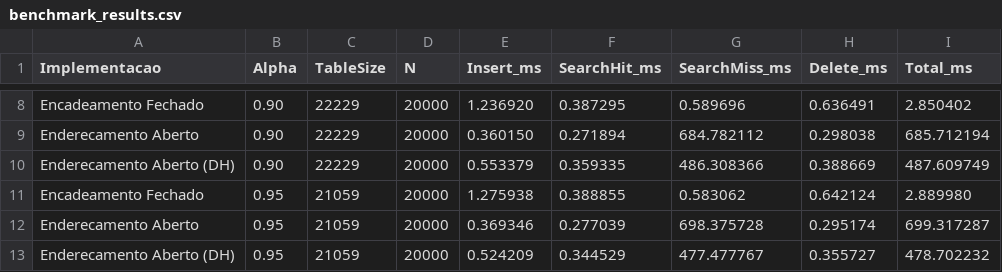
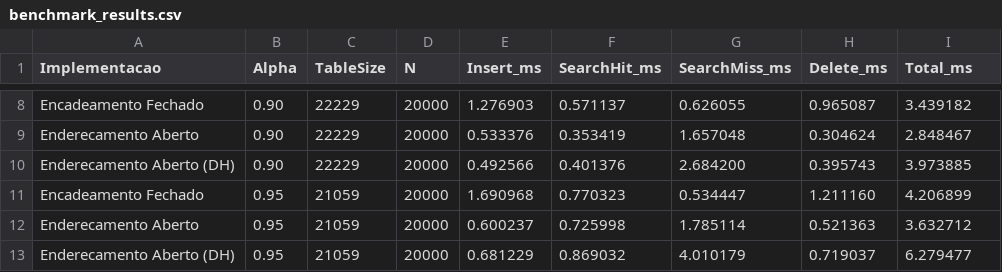
Before and after one commit to eduardasaraujo/Hash-Table-Benchmark, a CSV file: benchmark_results.csv, drawn as a sheet; only a part is shown, gaps mark what is left out; the diff covers the shown part only; the diff names each change by its address in the sheet, - before the commit and + after, or states it on an @@ line.

```diff
--- a/benchmark_results.csv
+++ b/benchmark_results.csv
-E8 (Insert_ms): 1.236920
+E8 (Insert_ms): 1.276903
-F8 (SearchHit_ms): 0.387295
+F8 (SearchHit_ms): 0.571137
-G8 (SearchMiss_ms): 0.589696
+G8 (SearchMiss_ms): 0.626055
-H8 (Delete_ms): 0.636491
+H8 (Delete_ms): 0.965087
-I8 (Total_ms): 2.850402
+I8 (Total_ms): 3.439182
-E9 (Insert_ms): 0.360150
+E9 (Insert_ms): 0.533376
-F9 (SearchHit_ms): 0.271894
+F9 (SearchHit_ms): 0.353419
-G9 (SearchMiss_ms): 684.782112
+G9 (SearchMiss_ms): 1.657048
-H9 (Delete_ms): 0.298038
+H9 (Delete_ms): 0.304624
-I9 (Total_ms): 685.712194
+I9 (Total_ms): 2.848467
-E10 (Insert_ms): 0.553379
+E10 (Insert_ms): 0.492566
-F10 (SearchHit_ms): 0.359335
+F10 (SearchHit_ms): 0.401376
-G10 (SearchMiss_ms): 486.308366
+G10 (SearchMiss_ms): 2.684200
-H10 (Delete_ms): 0.388669
+H10 (Delete_ms): 0.395743
-I10 (Total_ms): 487.609749
+I10 (Total_ms): 3.973885
-E11 (Insert_ms): 1.275938
+E11 (Insert_ms): 1.690968
-F11 (SearchHit_ms): 0.388855
+F11 (SearchHit_ms): 0.770323
-G11 (SearchMiss_ms): 0.583062
+G11 (SearchMiss_ms): 0.534447
-H11 (Delete_ms): 0.642124
+H11 (Delete_ms): 1.211160
-I11 (Total_ms): 2.889980
+I11 (Total_ms): 4.206899
-E12 (Insert_ms): 0.369346
+E12 (Insert_ms): 0.600237
-F12 (SearchHit_ms): 0.277039
+F12 (SearchHit_ms): 0.725998
-G12 (SearchMiss_ms): 698.375728
+G12 (SearchMiss_ms): 1.785114
-H12 (Delete_ms): 0.295174
+H12 (Delete_ms): 0.521363
-I12 (Total_ms): 699.317287
+I12 (Total_ms): 3.632712
-E13 (Insert_ms): 0.524209
+E13 (Insert_ms): 0.681229
-F13 (SearchHit_ms): 0.344529
+F13 (SearchHit_ms): 0.869032
-G13 (SearchMiss_ms): 477.477767
+G13 (SearchMiss_ms): 4.010179
-H13 (Delete_ms): 0.355727
+H13 (Delete_ms): 0.719037
-I13 (Total_ms): 478.702232
+I13 (Total_ms): 6.279477
```
Also changed, not shown: 30 edited cells elsewhere in this file, 2 other files.
